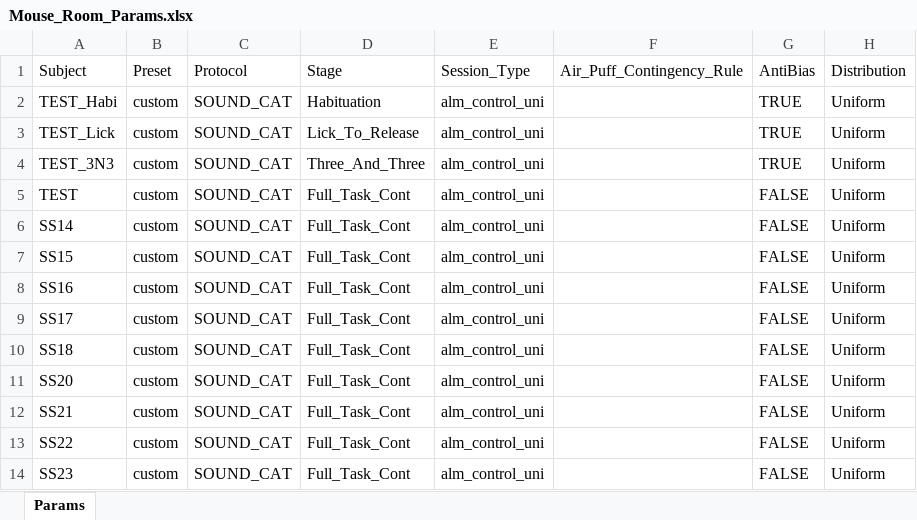
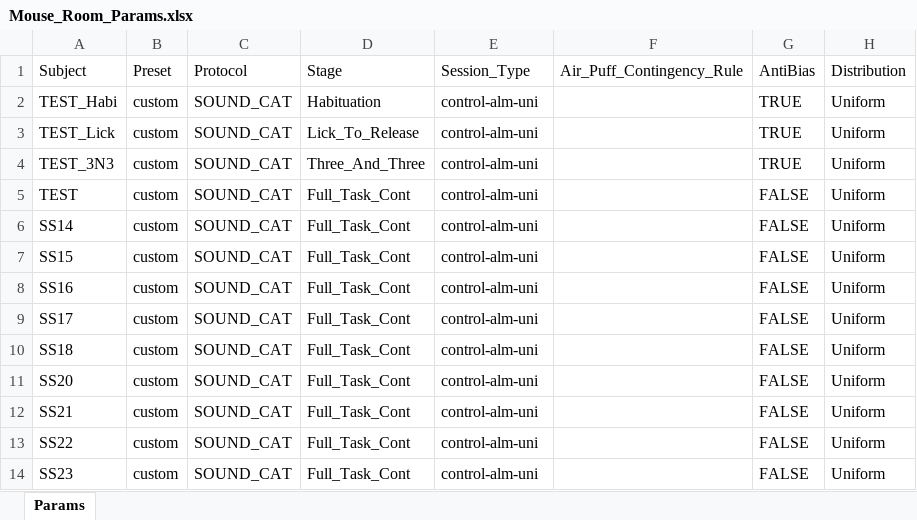
Before and after one commit to serkanshentyurk/behaviour_rig, an Excel workbook: Params/Mouse_Room_Params.xlsx, sheet Params, drawn as a sheet; only a part is shown; values as stored, in another font and other column widths than the file's, no borders; the diff names each change by its address in the sheet, - before the commit and + after, or states it on an @@ line.

```diff
--- a/Params/Mouse_Room_Params.xlsx (sheet Params)
+++ b/Params/Mouse_Room_Params.xlsx (sheet Params)
-E2:E14 (Session_Type): alm_control_uni
+E2:E14 (Session_Type): control-alm-uni
```
Also changed, not shown: Mouse_Room_Params_Example.xlsx, 7 other files.
